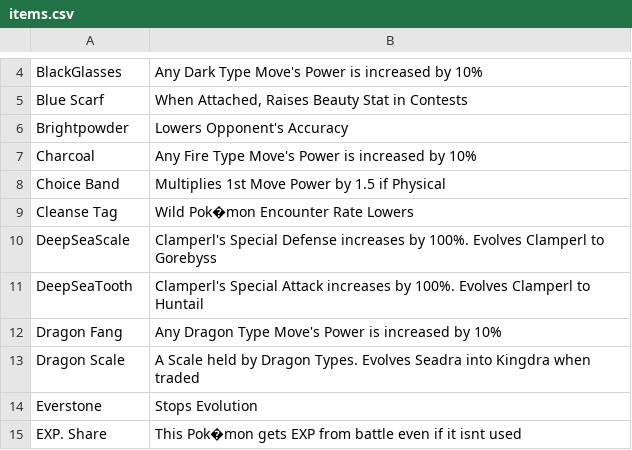
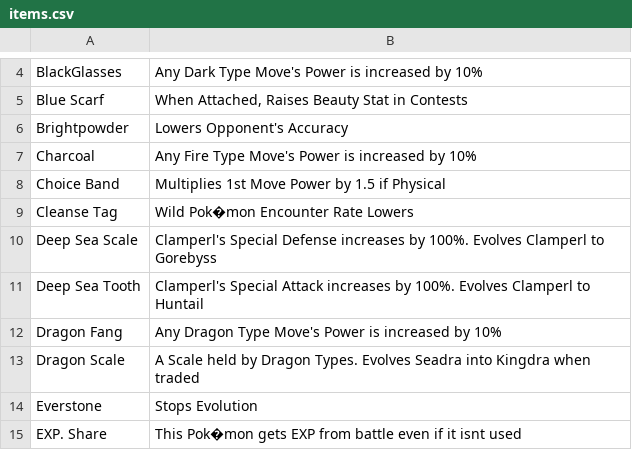
Before and after one commit to Metais/EKhelper, a CSV file: data/items.csv, drawn as a sheet; only a part is shown, gaps mark what is left out.

```diff
--- a/data/items.csv
+++ b/data/items.csv
@@ -9,4 +9,4 @@ Choice Band;Multiplies 1st Move Power by 1.5 if Physical
 Cleanse Tag;Wild Pok�mon Encounter Rate Lowers
-DeepSeaScale;Clamperl's Special Defense increases by 100%. Evolves Clamperl to Gorebyss
-DeepSeaTooth;Clamperl's Special Attack increases by 100%. Evolves Clamperl to Huntail
+Deep Sea Scale;Clamperl's Special Defense increases by 100%. Evolves Clamperl to Gorebyss
+Deep Sea Tooth;Clamperl's Special Attack increases by 100%. Evolves Clamperl to Huntail
 Dragon Fang;Any Dragon Type Move's Power is increased by 10%
```
Also changed, not shown: 23 other files.
